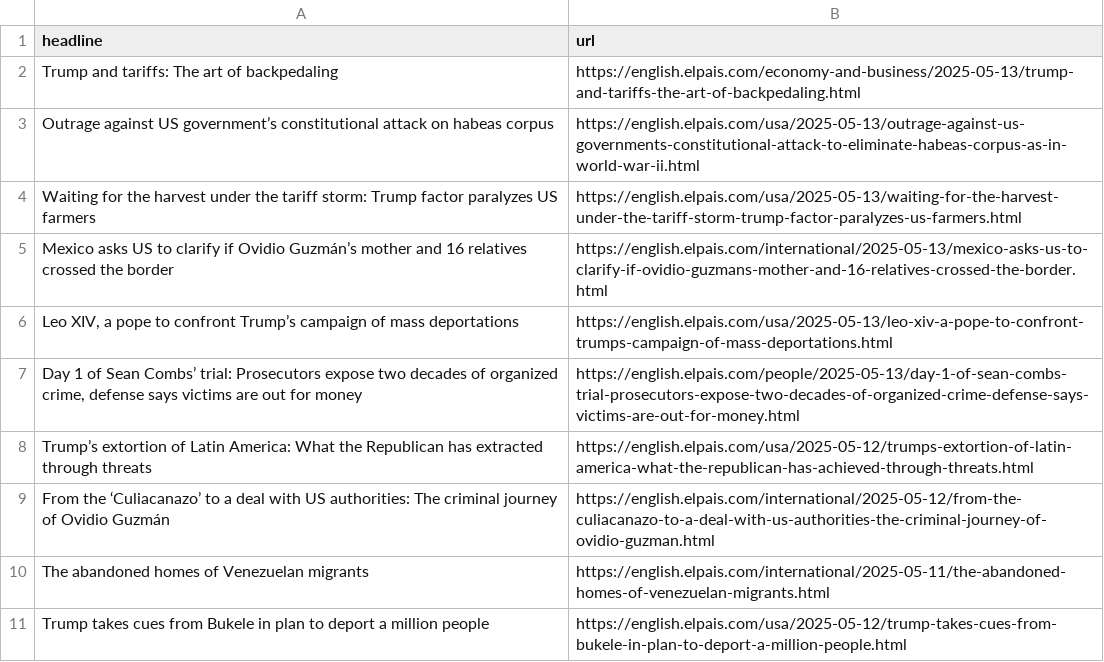
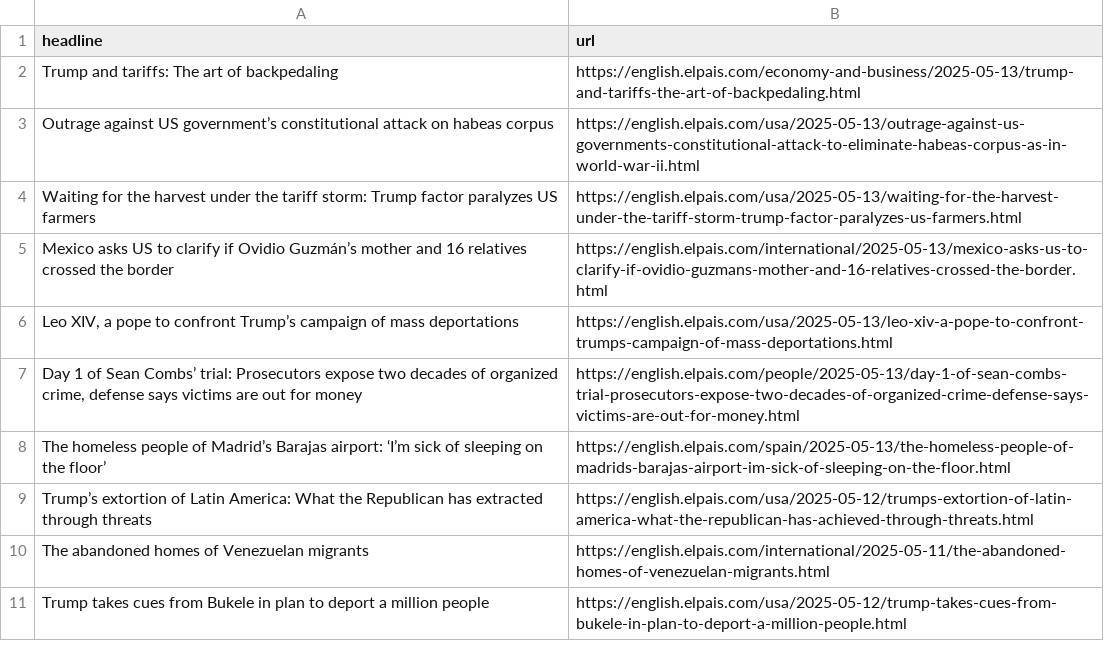
Before and after one commit to masashiijichi/el-pais-autoscraper, a CSV file: headlines.csv, drawn as a sheet; only a part is shown.

```diff
--- a/headlines.csv
+++ b/headlines.csv
@@ -7,4 +7,4 @@ Mexico asks US to clarify if Ovidio Guzmán’s mother and 16 relatives crossed
 "Day 1 of Sean Combs’ trial: Prosecutors expose two decades of organized crime, defense says victims are out for money",https://english.elpais.com/people/2025-05-13/day-1-of-sean-combs-trial-prosecutors-expose-two-decades-of-organized-crime-defense-says-victims-are-out-for-money.html
+The homeless people of Madrid’s Barajas airport: ‘I’m sick of sleeping on the floor’,https://english.elpais.com/spain/2025-05-13/the-homeless-people-of-madrids-barajas-airport-im-sick-of-sleeping-on-the-floor.html
 Trump’s extortion of Latin America: What the Republican has extracted through threats,https://english.elpais.com/usa/2025-05-12/trumps-extortion-of-latin-america-what-the-republican-has-achieved-through-threats.html
-From the ‘Culiacanazo’ to a deal with US authorities: The criminal journey of Ovidio Guzmán,https://english.elpais.com/international/2025-05-12/from-the-culiacanazo-to-a-deal-with-us-authorities-the-criminal-journey-of-ovidio-guzman.html
 The abandoned homes of Venezuelan migrants,https://english.elpais.com/international/2025-05-11/the-abandoned-homes-of-venezuelan-migrants.html
```
